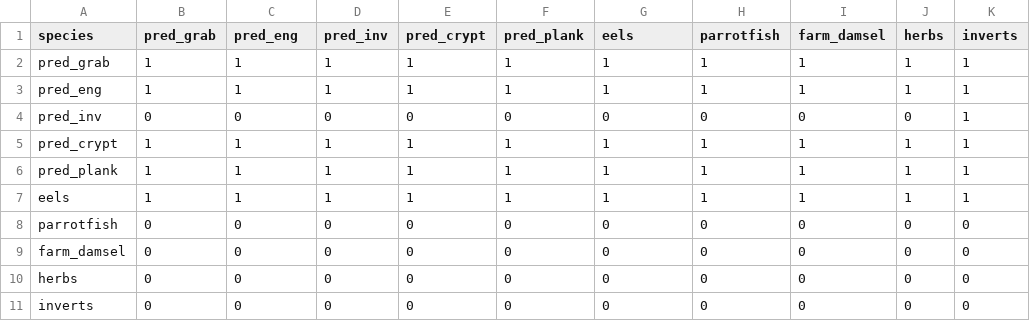
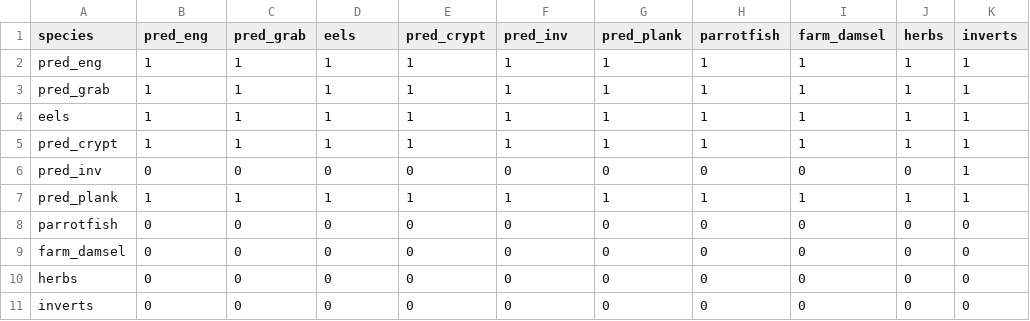
Before and after one commit to cmbeese/mizerReef, a CSV file: inst/cbn_interaction.csv, drawn as a sheet.

```diff
--- a/inst/cbn_interaction.csv
+++ b/inst/cbn_interaction.csv
@@ -1,8 +1,8 @@
-species,pred_grab,pred_eng,pred_inv,pred_crypt,pred_plank,eels,parrotfish,farm_damsel,herbs,inverts
+species,pred_eng,pred_grab,eels,pred_crypt,pred_inv,pred_plank,parrotfish,farm_damsel,herbs,inverts
+pred_eng,1,1,1,1,1,1,1,1,1,1
 pred_grab,1,1,1,1,1,1,1,1,1,1
-pred_eng,1,1,1,1,1,1,1,1,1,1
+eels,1,1,1,1,1,1,1,1,1,1
+pred_crypt,1,1,1,1,1,1,1,1,1,1
 pred_inv,0,0,0,0,0,0,0,0,0,1
-pred_crypt,1,1,1,1,1,1,1,1,1,1
 pred_plank,1,1,1,1,1,1,1,1,1,1
-eels,1,1,1,1,1,1,1,1,1,1
 parrotfish,0,0,0,0,0,0,0,0,0,0
```
Also changed, not shown: inst/karpata_10plus.csv, inst/karpata_species.csv, 14 other files.
